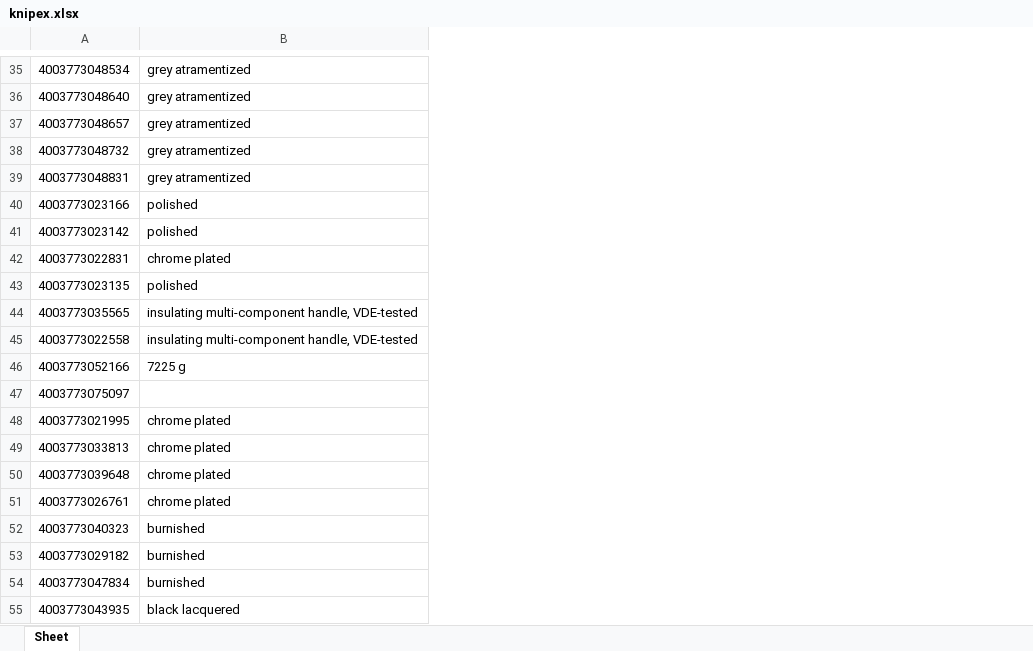
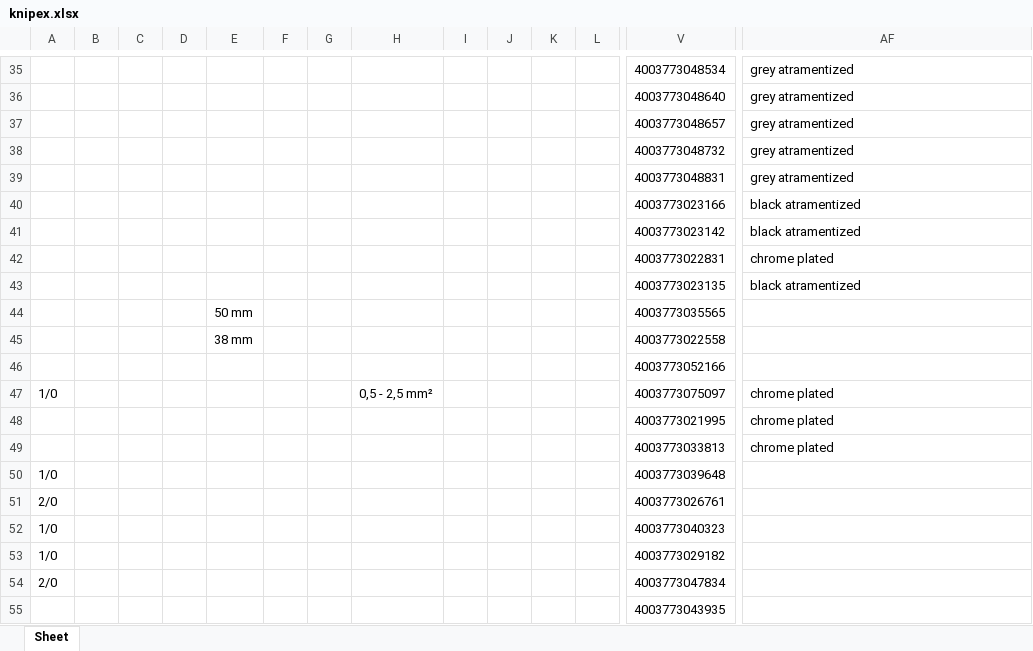
Before and after one commit to alimrasheed/scraping, an Excel workbook: knipex.xlsx, sheet Sheet, drawn as a sheet; only a part is shown, gaps mark what is left out; values as stored, in another font and other column widths than the file's, no borders; addresses are those after the commit; the diff covers the shown part only; the diff names each change by its address in the sheet, - before the commit and + after, or states it on an @@ line.

```diff
--- a/knipex.xlsx (sheet Sheet)
+++ b/knipex.xlsx (sheet Sheet)
+column A, rows 47-54: 1/0 |  |  | 1/0 | 2/0 | 1/0 | 1/0 | 2/0
+column B, empty
+column C, empty
+column D, empty
+column E, rows 44-45: 50 mm | 38 mm
+column F, empty
+column G, empty
+column H, row 47: 0,5 - 2,5 mm²
+column I, empty
+column J, empty
+column K, empty
+column L, empty
-AF40:AF41: polished
+AF40:AF41: black atramentized
-AF43: polished
+AF43: black atramentized
-AF44:AF45: insulating multi-component handle, VDE-tested
+AF44:AF45: (empty)
-AF46: 7225 g
+AF46: (empty)
-AF47: (empty)
+AF47: chrome plated
-AF50:AF51: chrome plated
+AF50:AF51: (empty)
-AF52:AF54: burnished
+AF52:AF54: (empty)
-AF55: black lacquered
+AF55: (empty)
```
Also changed, not shown: 1 moved row, 37 added columns and 10 edited cells elsewhere in this sheet, 3 other files.
